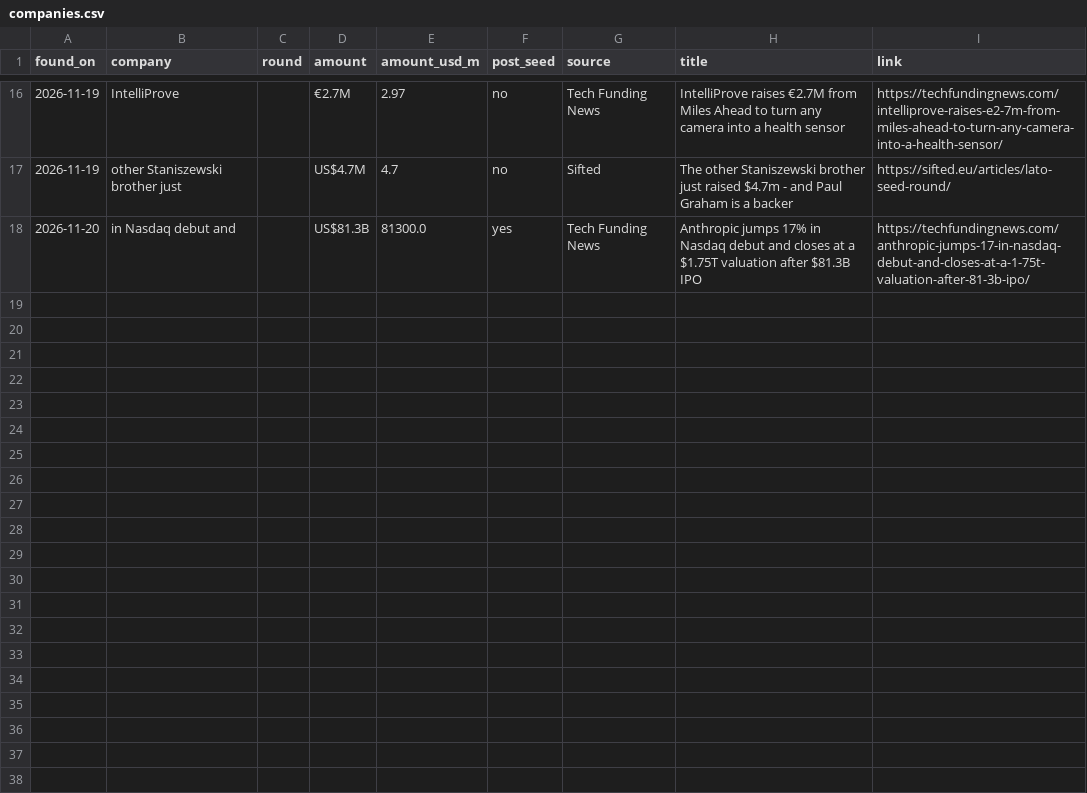
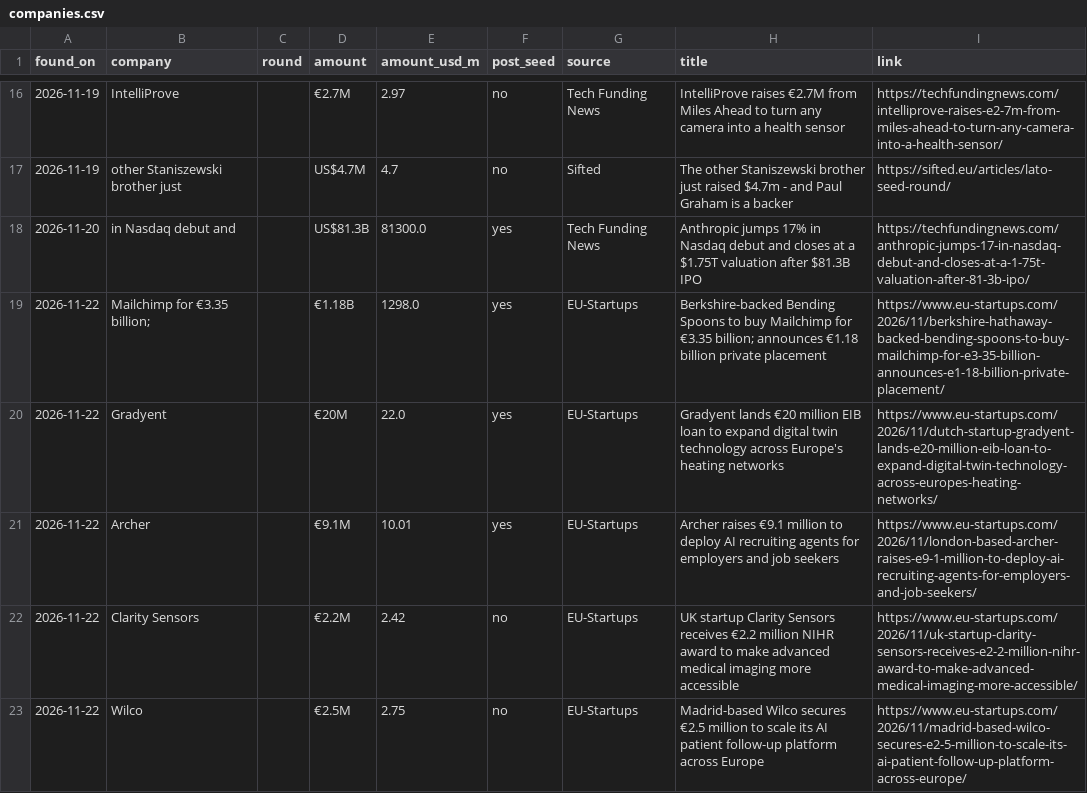
Before and after one commit to MonoHenry/startups, a CSV file: data/companies.csv, drawn as a sheet; only a part is shown, gaps mark what is left out.

```diff
--- a/data/companies.csv
+++ b/data/companies.csv
@@ -18 +18,6 @@ found_on,company,round,amount,amount_usd_m,post_seed,source,title,link
 2026-11-20,in Nasdaq debut and,,US$81.3B,81300.0,yes,Tech Funding News,Anthropic jumps 17% in Nasdaq debut and closes at a $1.75T valuation after $81.3B IPO,https://techfundingnews.com/anthropic-jumps-17-in-nasdaq-debut-and-closes-at-a-1-75t-valuation-after-81-3b-ipo/
+2026-11-22,Mailchimp for €3.35 billion;,,€1.18B,1298.0,yes,EU-Startups,Berkshire-backed Bending Spoons to buy Mailchimp for €3.35 billion; announces €1.18 billion private placement,https://www.eu-startups.com/2026/11/berkshire-hathaway-backed-bending-spoons-to-buy-mailchimp-for-e3-35-billion-announces-e1-18-billion-private-placement/
+2026-11-22,Gradyent,,€20M,22.0,yes,EU-Startups,Gradyent lands €20 million EIB loan to expand digital twin technology across Europe's heating networks,https://www.eu-startups.com/2026/11/dutch-startup-gradyent-lands-e20-million-eib-loan-to-expand-digital-twin-technology-across-europes-heating-networks/
+2026-11-22,Archer,,€9.1M,10.01,yes,EU-Startups,Archer raises €9.1 million to deploy AI recruiting agents for employers and job seekers,https://www.eu-startups.com/2026/11/london-based-archer-raises-e9-1-million-to-deploy-ai-recruiting-agents-for-employers-and-job-seekers/
+2026-11-22,Clarity Sensors,,€2.2M,2.42,no,EU-Startups,UK startup Clarity Sensors receives €2.2 million NIHR award to make advanced medical imaging more accessible,https://www.eu-startups.com/2026/11/uk-startup-clarity-sensors-receives-e2-2-million-nihr-award-to-make-advanced-medical-imaging-more-accessible/
+2026-11-22,Wilco,,€2.5M,2.75,no,EU-Startups,Madrid-based Wilco secures €2.5 million to scale its AI patient follow-up platform across Europe,https://www.eu-startups.com/2026/11/madrid-based-wilco-secures-e2-5-million-to-scale-its-ai-patient-follow-up-platform-across-europe/
```
Also changed, not shown: 1 other file.
